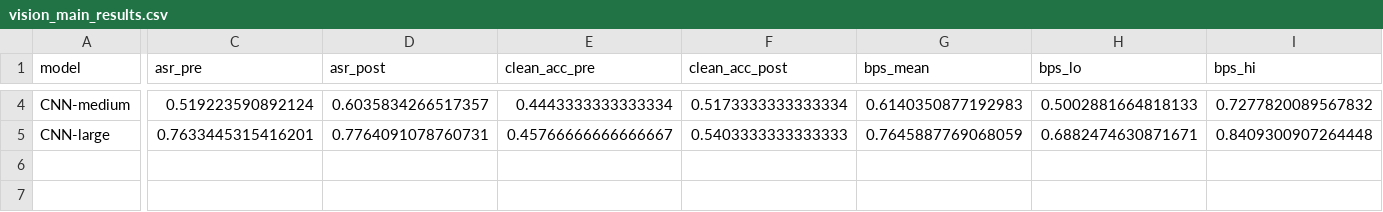
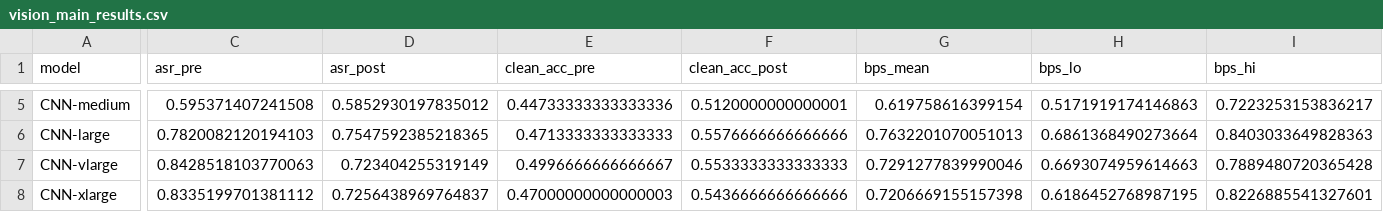
Before and after one commit to ufxa/Backdoor-Persistence-at-Scale, a CSV file: results/vision_main_results.csv, drawn as a sheet; only a part is shown, gaps mark what is left out; addresses are those after the commit; rows hold the shown columns only; the diff covers the shown part only; the diff names each change by its address in the sheet, - before the commit and + after, or states it on an @@ line.

```diff
--- a/results/vision_main_results.csv
+++ b/results/vision_main_results.csv
-C5 (asr_pre): 0.519223590892124
+C5 (asr_pre): 0.595371407241508
-D5 (asr_post): 0.6035834266517357
+D5 (asr_post): 0.5852930197835012
-E5 (clean_acc_pre): 0.4443333333333334
+E5 (clean_acc_pre): 0.44733333333333336
-F5 (clean_acc_post): 0.5173333333333334
+F5 (clean_acc_post): 0.5120000000000001
-G5 (bps_mean): 0.6140350877192983
+G5 (bps_mean): 0.619758616399154
-H5 (bps_lo): 0.5002881664818133
+H5 (bps_lo): 0.5171919174146863
-I5 (bps_hi): 0.7277820089567832
+I5 (bps_hi): 0.7223253153836217
-C6 (asr_pre): 0.7633445315416201
+C6 (asr_pre): 0.7820082120194103
-D6 (asr_post): 0.7764091078760731
+D6 (asr_post): 0.7547592385218365
-E6 (clean_acc_pre): 0.45766666666666667
+E6 (clean_acc_pre): 0.4713333333333333
-F6 (clean_acc_post): 0.5403333333333333
+F6 (clean_acc_post): 0.5576666666666666
-G6 (bps_mean): 0.7645887769068059
+G6 (bps_mean): 0.7632201070051013
-H6 (bps_lo): 0.6882474630871671
+H6 (bps_lo): 0.6861368490273664
-I6 (bps_hi): 0.8409300907264448
+I6 (bps_hi): 0.8403033649828363
+row 7: CNN-vlarge | 0.8428518103770063 | 0.723404255319149 | 0.4996666666666667 | 0.5533333333333333 | 0.7291277839990046 | 0.6693074959614663 | 0.7889480720365428
+row 8: CNN-xlarge | 0.8335199701381112 | 0.7256438969764837 | 0.47000000000000003 | 0.5436666666666666 | 0.7206669155157398 | 0.6186452768987195 | 0.8226885541327601
```
Also changed, not shown: 1 added row and 46 edited cells elsewhere in this file, results/transformer_layer_stability.csv, results/transformer_main_results.csv, 16 other files.
